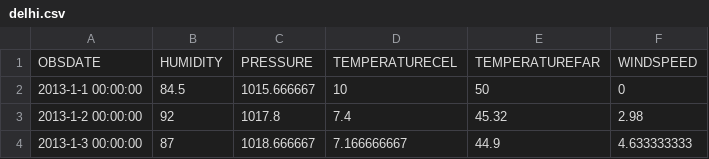
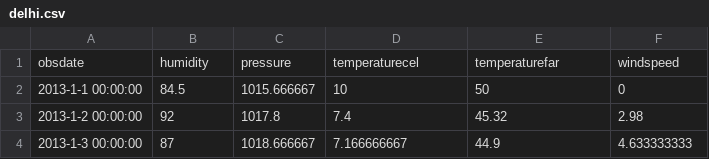
Before and after one commit to bdeboe/isc-datafest, a CSV file: data/delhi.csv, drawn as a sheet; only a part is shown.

Commit message:
remove BOM

```diff
--- a/data/delhi.csv
+++ b/data/delhi.csv
@@ -1,2 +1,2 @@
-OBSDATE,HUMIDITY,PRESSURE,TEMPERATURECEL,TEMPERATUREFAR,WINDSPEED
+obsdate,humidity,pressure,temperaturecel,temperaturefar,windspeed
 2013-1-1 00:00:00,84.5,1015.666667,10,50,0
```
